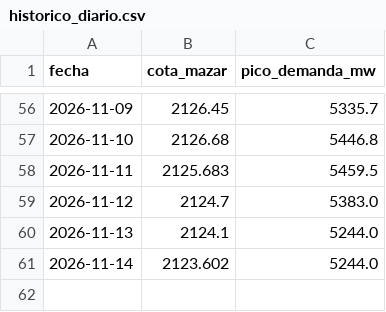
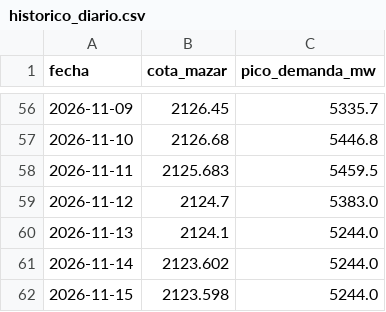
Before and after one commit to esteban-data/monitor-riesgo-energia-ecuador, a CSV file: historico_diario.csv, drawn as a sheet; only a part is shown, gaps mark what is left out.

```diff
--- a/historico_diario.csv
+++ b/historico_diario.csv
@@ -61 +61,2 @@ fecha,cota_mazar,pico_demanda_mw
 2026-11-14,2123.602,5244.0
+2026-11-15,2123.598,5244.0
```
Also changed, not shown: predicciones.csv, predicciones_experimental.csv, 1 other file.
